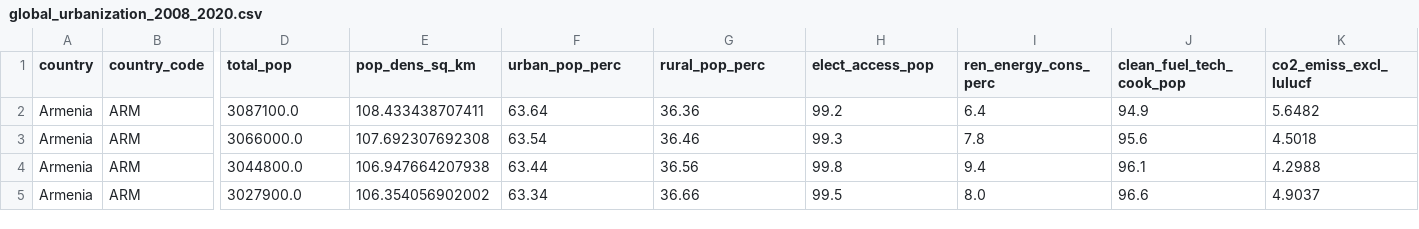
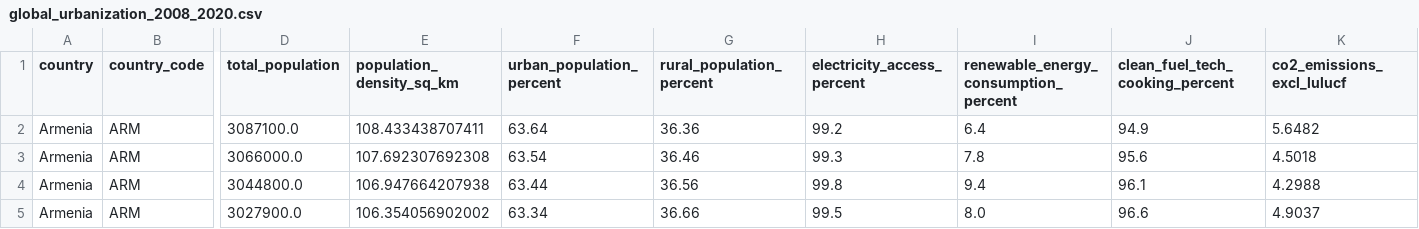
Before and after one commit to MuhammadHammadIrfan/DataVisualization_LifeQualityWithIncreasingUrbanPopulation, a CSV file: data_cleaned/global_urbanization_2008_2020.csv, drawn as a sheet; only a part is shown, gaps mark what is left out; the diff names each change by its address in the sheet, - before the commit and + after, or states it on an @@ line.

Commit message:
feat/standardized the columns and deleted non important columns

```diff
--- a/data_cleaned/global_urbanization_2008_2020.csv
+++ b/data_cleaned/global_urbanization_2008_2020.csv
-D1: total_pop
+D1: total_population
-E1: pop_dens_sq_km
+E1: population_density_sq_km
-F1: urban_pop_perc
+F1: urban_population_percent
-G1: rural_pop_perc
+G1: rural_population_percent
-H1: elect_access_pop
+H1: electricity_access_percent
-I1: ren_energy_cons_perc
+I1: renewable_energy_consumption_percent
-J1: clean_fuel_tech_cook_pop
+J1: clean_fuel_tech_cooking_percent
-K1: co2_emiss_excl_lulucf
+K1: co2_emissions_excl_lulucf
```
Also changed, not shown: data_cleaned/GPI_2008_2020_common_countries.csv, data_cleaned/economic_inequality_gini_2008_2020.csv, 1 other file.
